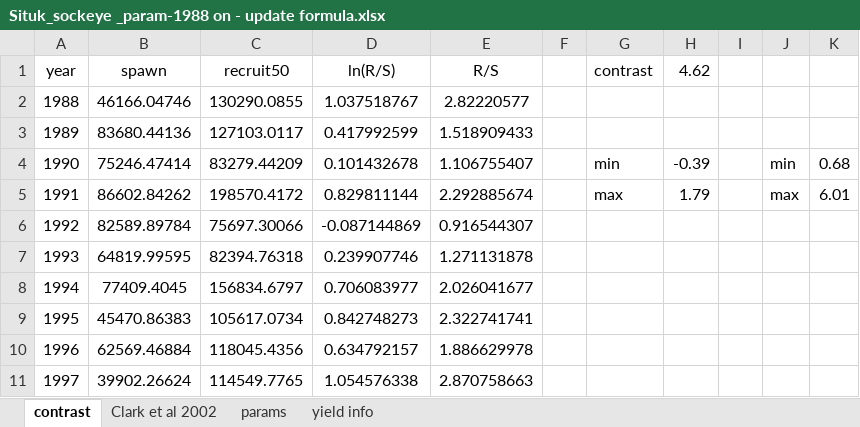
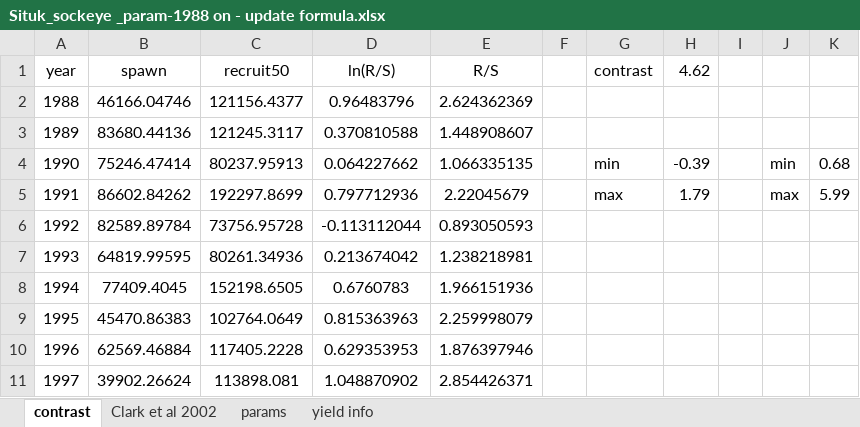
Before and after one commit to commfish/Situk_sockeye, an Excel workbook: Situk_sockeye _param-1988 on - update formula.xlsx, sheet contrast, drawn as a sheet; only a part is shown; values as stored, in another font and other column widths than the file's, no borders; charts and pictures not drawn; 1 other sheet too large or unreadable and not compared; the diff covers the shown part only; the diff names each change by its address in the sheet, - before the commit and + after, or states it on an @@ line.

```diff
--- a/Situk_sockeye _param-1988 on - update formula.xlsx (sheet contrast)
+++ b/Situk_sockeye _param-1988 on - update formula.xlsx (sheet contrast)
-C2 (recruit50): 130290.0855
+C2 (recruit50): 121156.4377
-D2 (ln(R/S)): 1.037518767
+D2 (ln(R/S)): 0.96483796
-E2 (R/S): 2.82220577
+E2 (R/S): 2.624362369
-C3 (recruit50): 127103.0117
+C3 (recruit50): 121245.3117
-D3 (ln(R/S)): 0.417992599
+D3 (ln(R/S)): 0.370810588
-E3 (R/S): 1.518909433
+E3 (R/S): 1.448908607
-C4 (recruit50): 83279.44209
+C4 (recruit50): 80237.95913
-D4 (ln(R/S)): 0.101432678
+D4 (ln(R/S)): 0.064227662
-E4 (R/S): 1.106755407
+E4 (R/S): 1.066335135
-C5 (recruit50): 198570.4172
+C5 (recruit50): 192297.8699
-D5 (ln(R/S)): 0.829811144
+D5 (ln(R/S)): 0.797712936
-E5 (R/S): 2.292885674
+E5 (R/S): 2.22045679
-K5: 6.01
+K5: 5.99
-C6 (recruit50): 75697.30066
+C6 (recruit50): 73756.95728
-D6 (ln(R/S)): -0.087144869
+D6 (ln(R/S)): -0.113112044
-E6 (R/S): 0.916544307
+E6 (R/S): 0.893050593
-C7 (recruit50): 82394.76318
+C7 (recruit50): 80261.34936
-D7 (ln(R/S)): 0.239907746
+D7 (ln(R/S)): 0.213674042
-E7 (R/S): 1.271131878
+E7 (R/S): 1.238218981
-C8 (recruit50): 156834.6797
+C8 (recruit50): 152198.6505
-D8 (ln(R/S)): 0.706083977
+D8 (ln(R/S)): 0.6760783
-E8 (R/S): 2.026041677
+E8 (R/S): 1.966151936
-C9 (recruit50): 105617.0734
+C9 (recruit50): 102764.0649
-D9 (ln(R/S)): 0.842748273
+D9 (ln(R/S)): 0.815363963
-E9 (R/S): 2.322741741
+E9 (R/S): 2.259998079
-C10 (recruit50): 118045.4356
+C10 (recruit50): 117405.2228
-D10 (ln(R/S)): 0.634792157
+D10 (ln(R/S)): 0.629353953
-E10 (R/S): 1.886629978
+E10 (R/S): 1.876397946
-C11 (recruit50): 114549.7765
+C11 (recruit50): 113898.081
-D11 (ln(R/S)): 1.054576338
+D11 (ln(R/S)): 1.048870902
-E11 (R/S): 2.870758663
+E11 (R/S): 2.854426371
```
Also changed, not shown: 63 edited cells elsewhere in this sheet, sheet params, charts or pictures, 47 other files.
